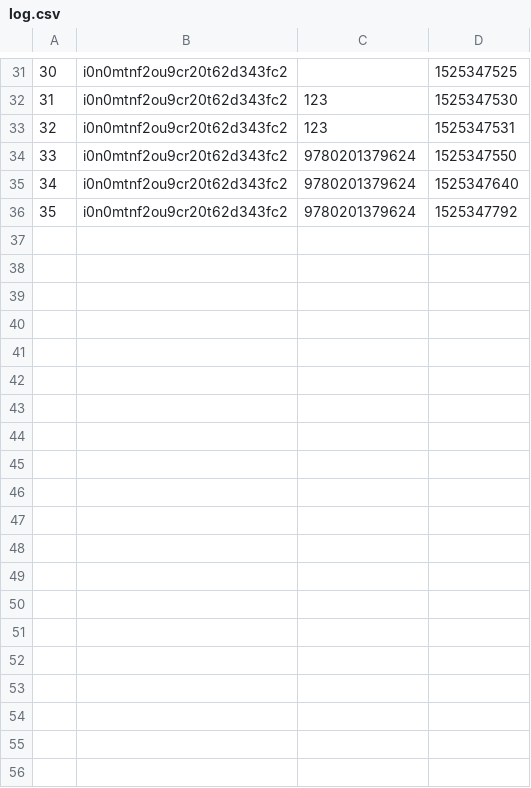
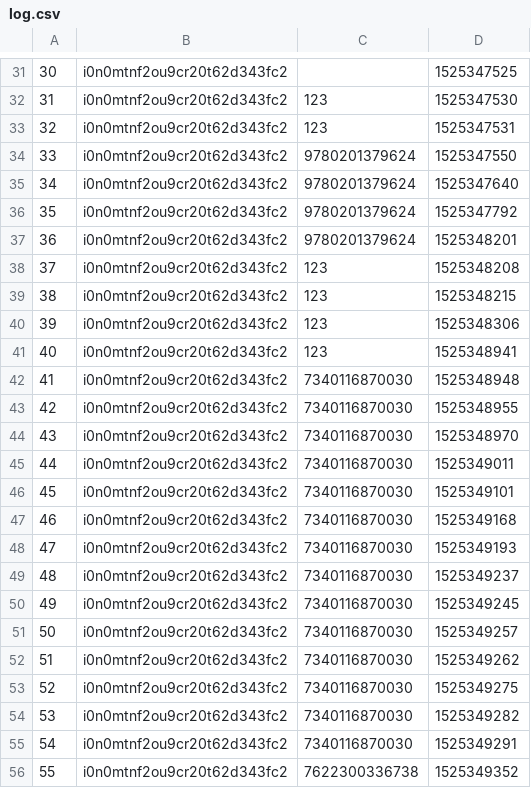
Before and after one commit to evpxregu/agiledevelopmentprocess, a CSV file: App/log.csv, drawn as a sheet; only a part is shown, gaps mark what is left out; the diff covers the shown part only; the diff names each change by its address in the sheet, - before the commit and + after, or states it on an @@ line.

```diff
--- a/App/log.csv
+++ b/App/log.csv
+row 37: 36 | i0n0mtnf2ou9cr20t62d343fc2 | 9780201379624 | 1525348201
+row 38: 37 | i0n0mtnf2ou9cr20t62d343fc2 | 123 | 1525348208
+row 39: 38 | i0n0mtnf2ou9cr20t62d343fc2 | 123 | 1525348215
+row 40: 39 | i0n0mtnf2ou9cr20t62d343fc2 | 123 | 1525348306
+row 41: 40 | i0n0mtnf2ou9cr20t62d343fc2 | 123 | 1525348941
+row 42: 41 | i0n0mtnf2ou9cr20t62d343fc2 | 7340116870030 | 1525348948
+row 43: 42 | i0n0mtnf2ou9cr20t62d343fc2 | 7340116870030 | 1525348955
+row 44: 43 | i0n0mtnf2ou9cr20t62d343fc2 | 7340116870030 | 1525348970
+row 45: 44 | i0n0mtnf2ou9cr20t62d343fc2 | 7340116870030 | 1525349011
+row 46: 45 | i0n0mtnf2ou9cr20t62d343fc2 | 7340116870030 | 1525349101
+row 47: 46 | i0n0mtnf2ou9cr20t62d343fc2 | 7340116870030 | 1525349168
+row 48: 47 | i0n0mtnf2ou9cr20t62d343fc2 | 7340116870030 | 1525349193
+row 49: 48 | i0n0mtnf2ou9cr20t62d343fc2 | 7340116870030 | 1525349237
+row 50: 49 | i0n0mtnf2ou9cr20t62d343fc2 | 7340116870030 | 1525349245
+row 51: 50 | i0n0mtnf2ou9cr20t62d343fc2 | 7340116870030 | 1525349257
+row 52: 51 | i0n0mtnf2ou9cr20t62d343fc2 | 7340116870030 | 1525349262
+row 53: 52 | i0n0mtnf2ou9cr20t62d343fc2 | 7340116870030 | 1525349275
+row 54: 53 | i0n0mtnf2ou9cr20t62d343fc2 | 7340116870030 | 1525349282
+row 55: 54 | i0n0mtnf2ou9cr20t62d343fc2 | 7340116870030 | 1525349291
+row 56: 55 | i0n0mtnf2ou9cr20t62d343fc2 | 7622300336738 | 1525349352
```
Also changed, not shown: 14 added rows elsewhere in this file, 2 other files.
